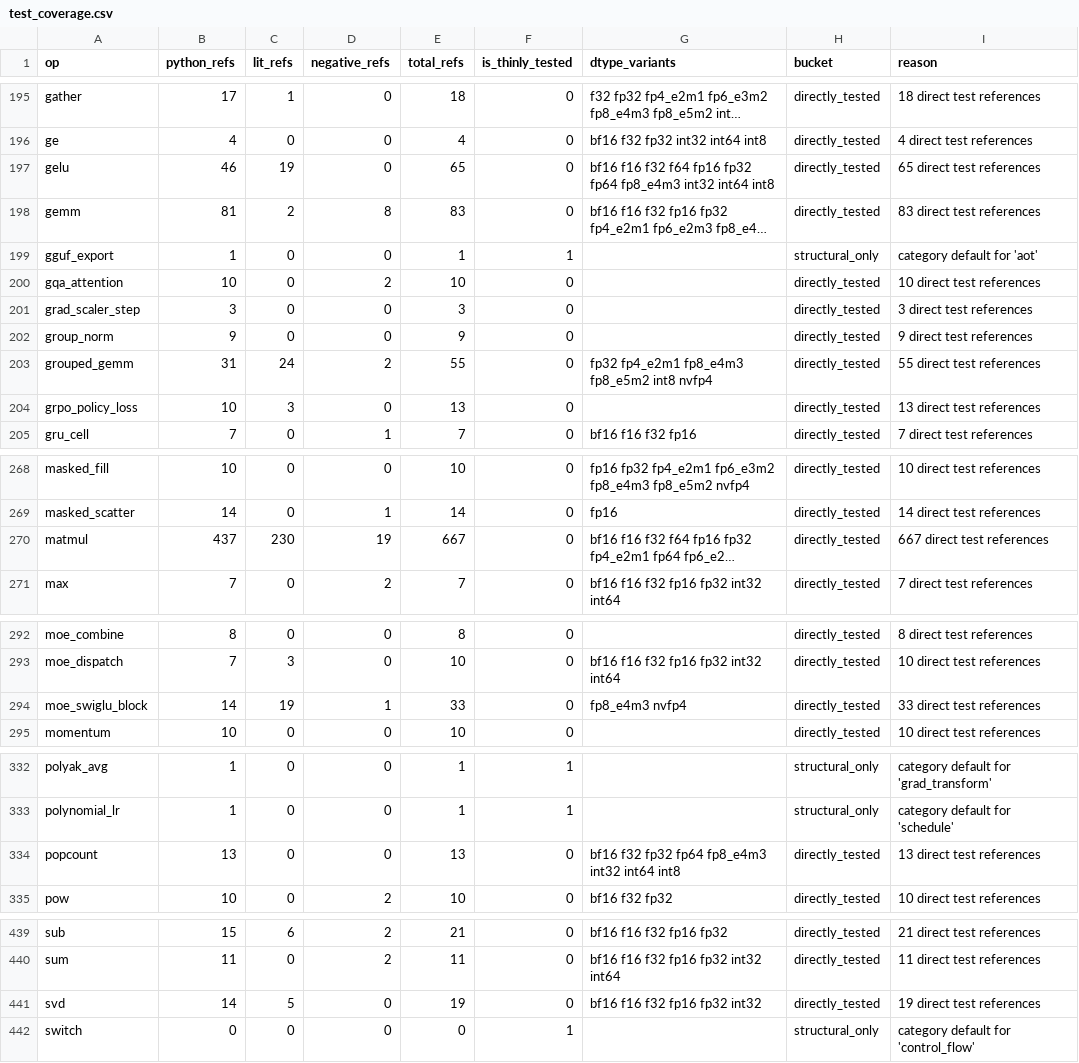
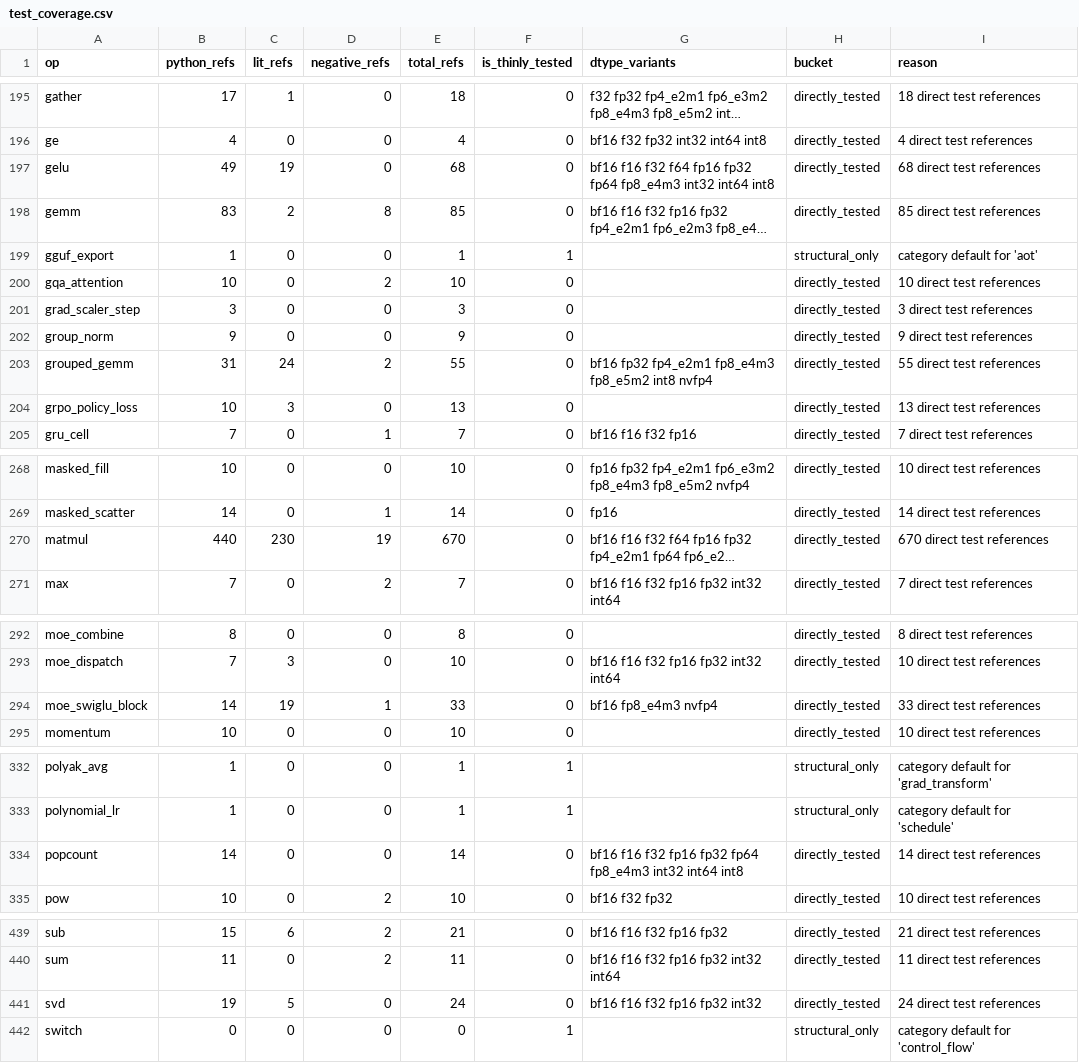
Before and after one commit to gstoner/tessera, a CSV file: docs/audit/generated/test_coverage.csv, drawn as a sheet; only a part is shown, gaps mark what is left out; long unchanged cells end in …; the diff names each change by its address in the sheet, - before the commit and + after, or states it on an @@ line.

```diff
--- a/docs/audit/generated/test_coverage.csv
+++ b/docs/audit/generated/test_coverage.csv
-B197 (python_refs): 46
+B197 (python_refs): 49
-E197 (total_refs): 65
+E197 (total_refs): 68
-I197 (reason): 65 direct test references
+I197 (reason): 68 direct test references
-B198 (python_refs): 81
+B198 (python_refs): 83
-E198 (total_refs): 83
+E198 (total_refs): 85
-I198 (reason): 83 direct test references
+I198 (reason): 85 direct test references
-G203 (dtype_variants): fp32 fp4_e2m1 fp8_e4m3 fp8_e5m2 int8 nvfp4
+G203 (dtype_variants): bf16 fp32 fp4_e2m1 fp8_e4m3 fp8_e5m2 int8 nvfp4
-B270 (python_refs): 437
+B270 (python_refs): 440
-E270 (total_refs): 667
+E270 (total_refs): 670
-I270 (reason): 667 direct test references
+I270 (reason): 670 direct test references
-G294 (dtype_variants): fp8_e4m3 nvfp4
+G294 (dtype_variants): bf16 fp8_e4m3 nvfp4
-B334 (python_refs): 13
+B334 (python_refs): 14
-E334 (total_refs): 13
+E334 (total_refs): 14
-G334 (dtype_variants): bf16 f32 fp32 fp64…
+G334 (dtype_variants): bf16 f16 f32 fp16 fp32 fp64…
-I334 (reason): 13 direct test references
+I334 (reason): 14 direct test references
-B441 (python_refs): 14
+B441 (python_refs): 19
-E441 (total_refs): 19
+E441 (total_refs): 24
-I441 (reason): 19 direct test references
+I441 (reason): 24 direct test references
```
Also changed, not shown: docs/audit/generated/apple_target_map.csv, docs/audit/generated/compiler_progress.csv, 49 other files.
